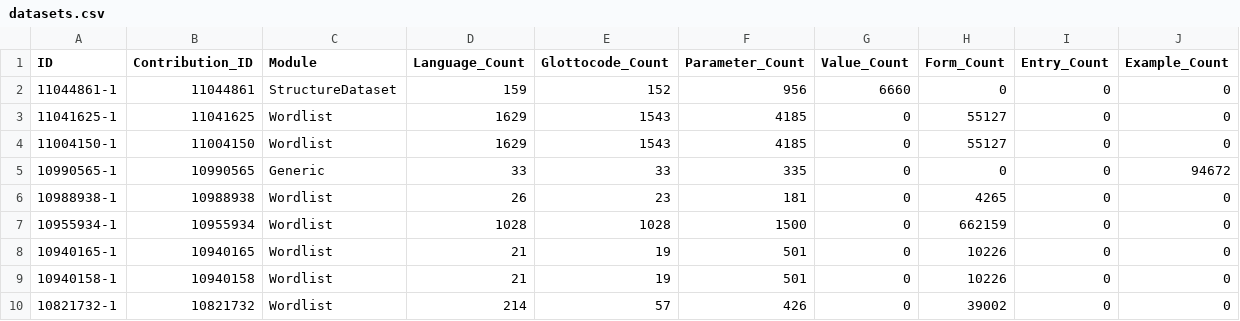
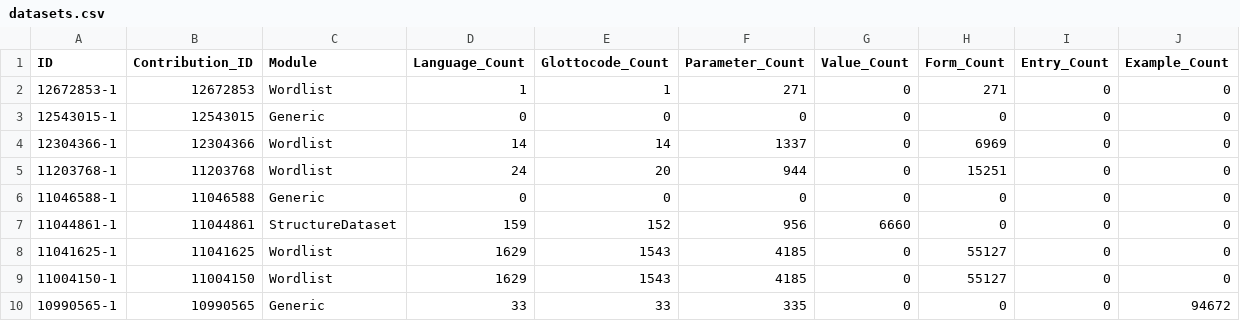
Before and after one commit to cldf-datasets/cldf_meta, a CSV file: cldf/datasets.csv, drawn as a sheet; only a part is shown; the shorter side is filled out with more unchanged rows.

```diff
--- a/cldf/datasets.csv
+++ b/cldf/datasets.csv
@@ -1,2 +1,7 @@
 ID,Contribution_ID,Module,Language_Count,Glottocode_Count,Parameter_Count,Value_Count,Form_Count,Entry_Count,Example_Count
+12672853-1,12672853,Wordlist,1,1,271,0,271,0,0
+12543015-1,12543015,Generic,0,0,0,0,0,0,0
+12304366-1,12304366,Wordlist,14,14,1337,0,6969,0,0
+11203768-1,11203768,Wordlist,24,20,944,0,15251,0,0
+11046588-1,11046588,Generic,0,0,0,0,0,0,0
 11044861-1,11044861,StructureDataset,159,152,956,6660,0,0,0
```
Also changed, not shown: cldf/contributions.csv, cldf/languages.csv, 2 other files.
